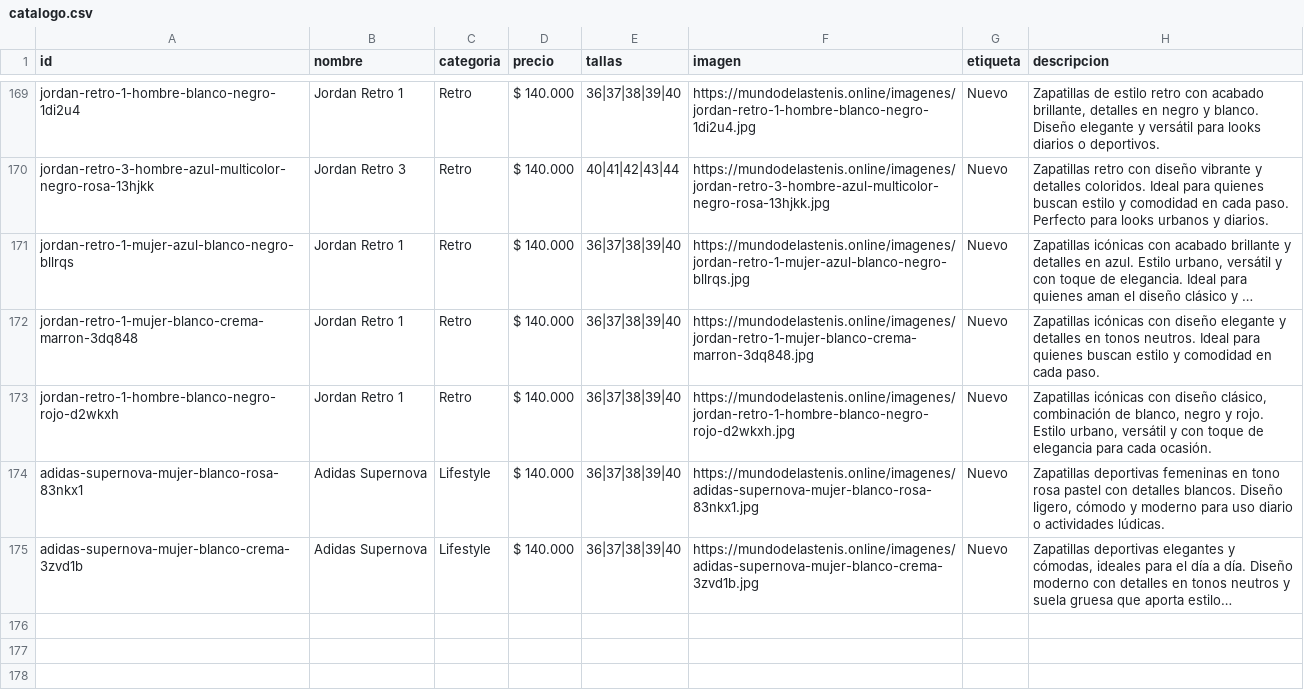
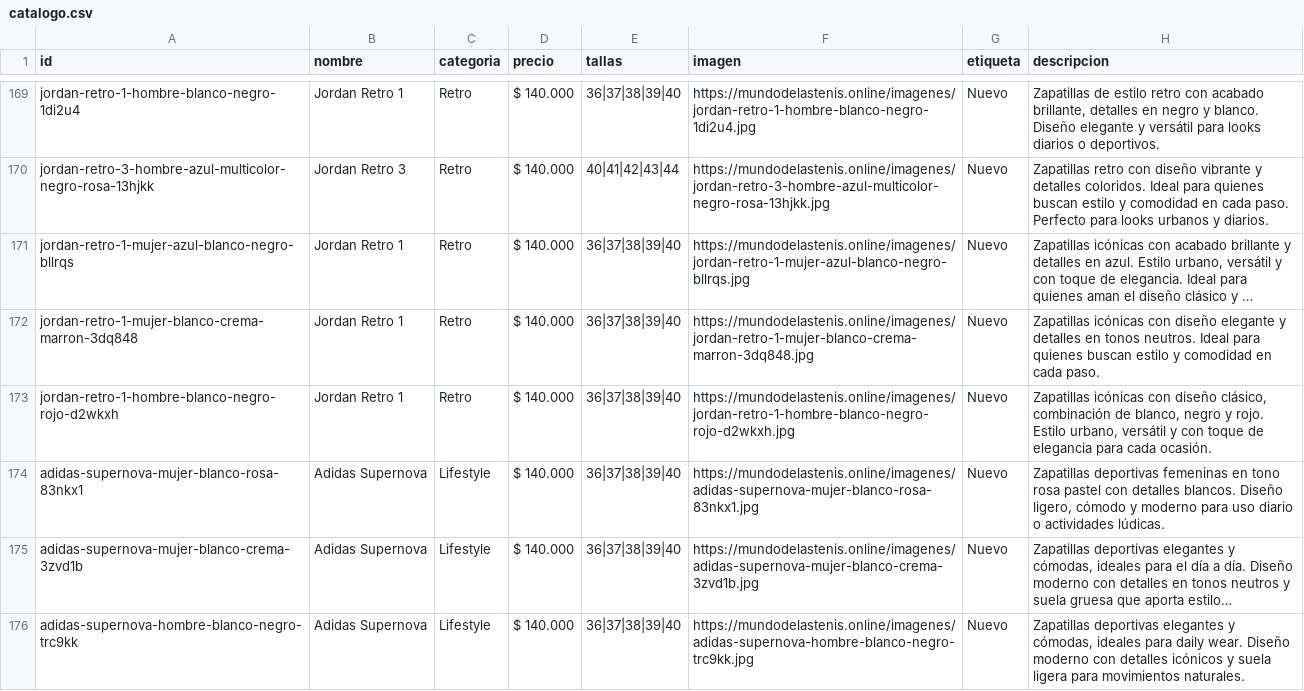
Before and after one commit to Aanticamperos/Mundo-de-las-tenis, a CSV file: catalogo.csv, drawn as a sheet; only a part is shown, gaps mark what is left out; long unchanged cells end in …; the diff names each change by its address in the sheet, - before the commit and + after, or states it on an @@ line.

Commit message:
Agregar producto adidas-supernova-hombre-blanco-negro-trc9kk al catálogo

```diff
--- a/catalogo.csv
+++ b/catalogo.csv
+row 176: adidas-supernova-hombre-blanco-negro-trc9kk | Adidas Supernova | Lifestyle | $ 140.000 | 36|37|38|39|40 | https://mundodelastenis.online/imagenes/adidas-supernova-hombre-blanco-negro-trc9kk.jpg | Nuevo | Zapatillas deportivas elegantes y cómodas, ideales para daily wear. Diseño moderno con detalles icónicos y suela ligera para movimientos naturales.
```
